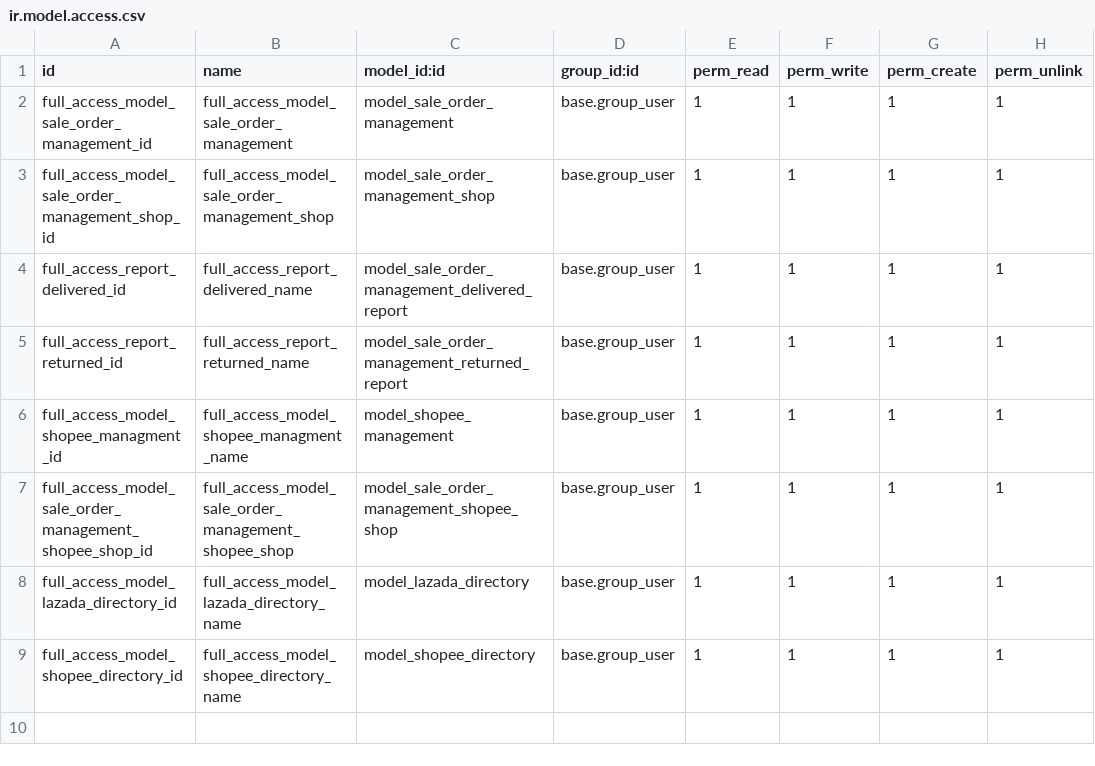
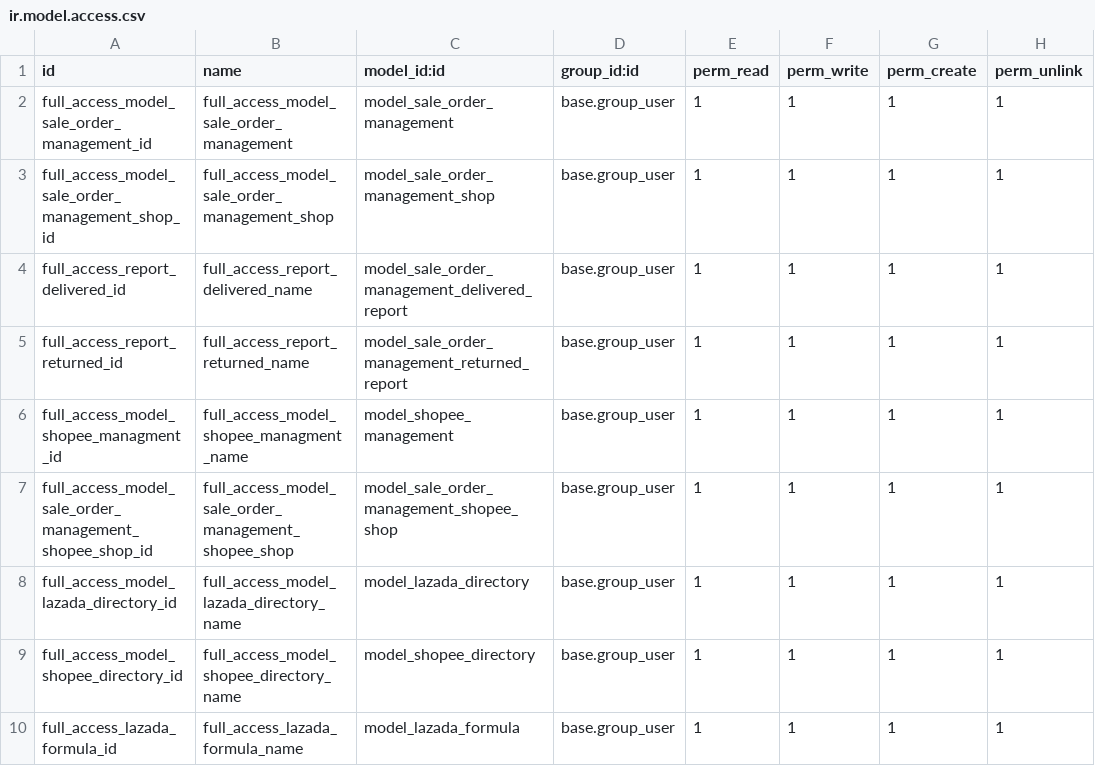
Before and after one commit to lthieu1123/ruby, a CSV file: security/ir.model.access.csv, drawn as a sheet.

```diff
--- a/security/ir.model.access.csv
+++ b/security/ir.model.access.csv
@@ -9 +9,2 @@ full_access_model_lazada_directory_id,full_access_model_lazada_directory_name,mo
 full_access_model_shopee_directory_id,full_access_model_shopee_directory_name,model_shopee_directory,base.group_user,1,1,1,1
+full_access_lazada_formula_id,full_access_lazada_formula_name,model_lazada_formula,base.group_user,1,1,1,1
```
Also changed, not shown: 5 other files.
